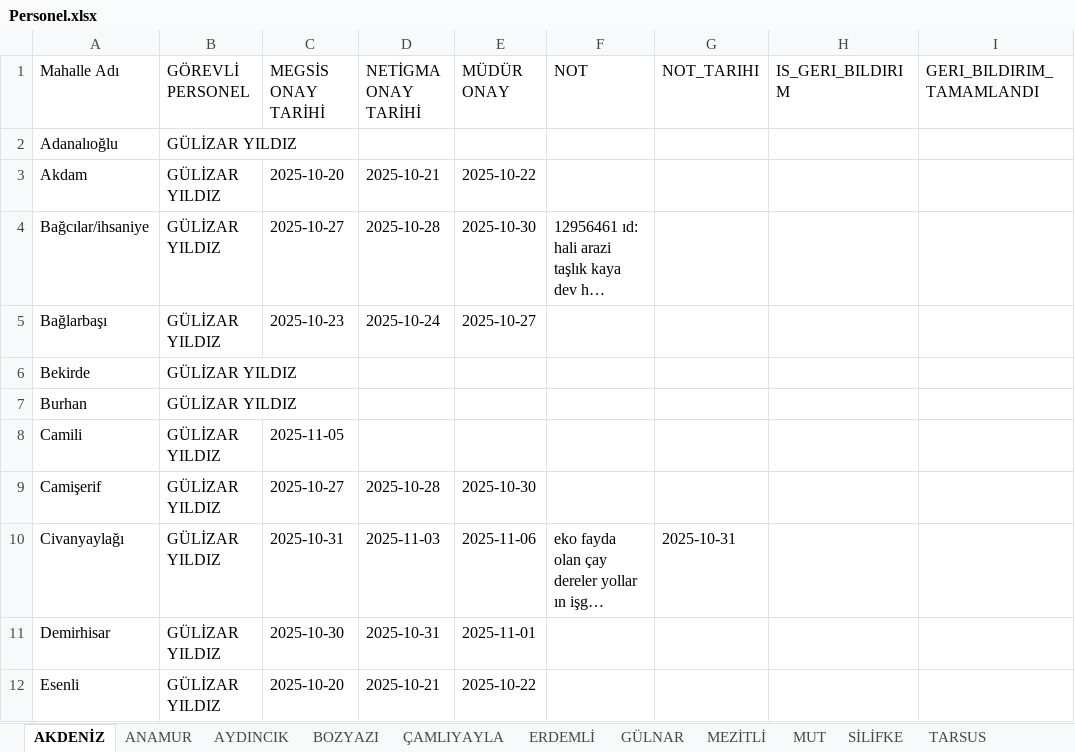
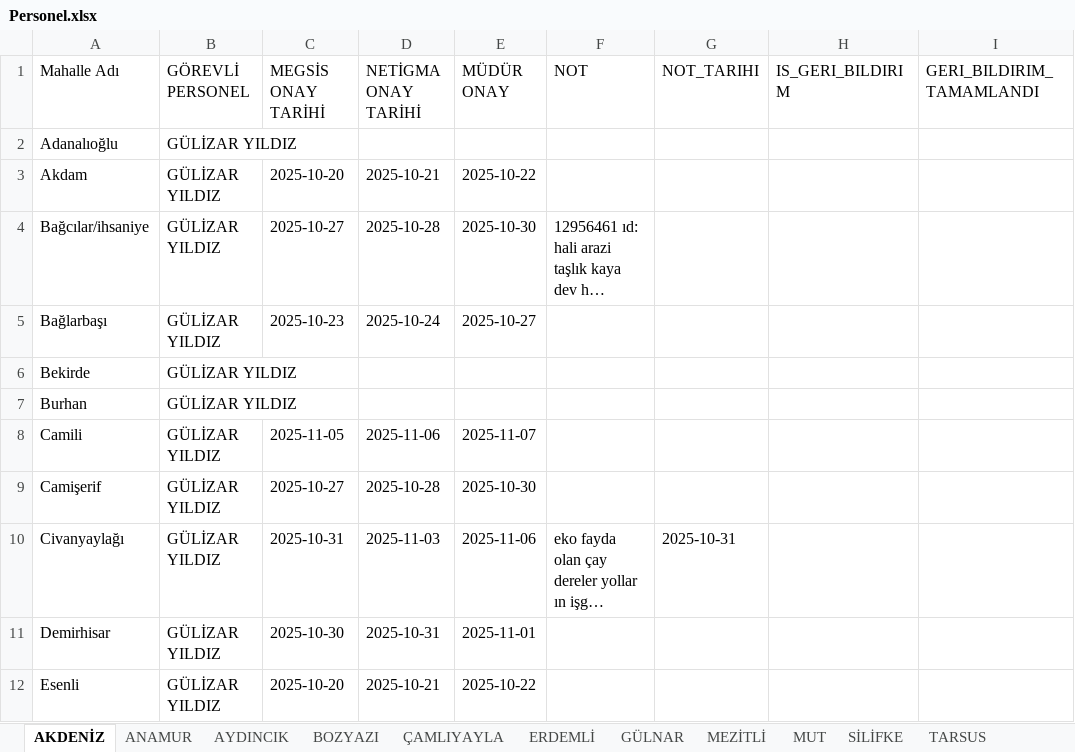
Before and after one commit to gokhangeo/mersin-th, an Excel workbook: Personel.xlsx, sheet AKDENİZ, drawn as a sheet; only a part is shown; long unchanged cells end in …; values as stored, in another font and other column widths than the file's, no borders; the diff names each change by its address in the sheet, - before the commit and + after, or states it on an @@ line.

Commit message:
[THA Sistemi] Veri Güncelleme

```diff
--- a/Personel.xlsx (sheet AKDENİZ)
+++ b/Personel.xlsx (sheet AKDENİZ)
-D8 (NETİGMA ONAY TARİHİ): (empty)
+D8 (NETİGMA ONAY TARİHİ): 2025-11-06
-E8 (MÜDÜR ONAY): (empty)
+E8 (MÜDÜR ONAY): 2025-11-07
```
